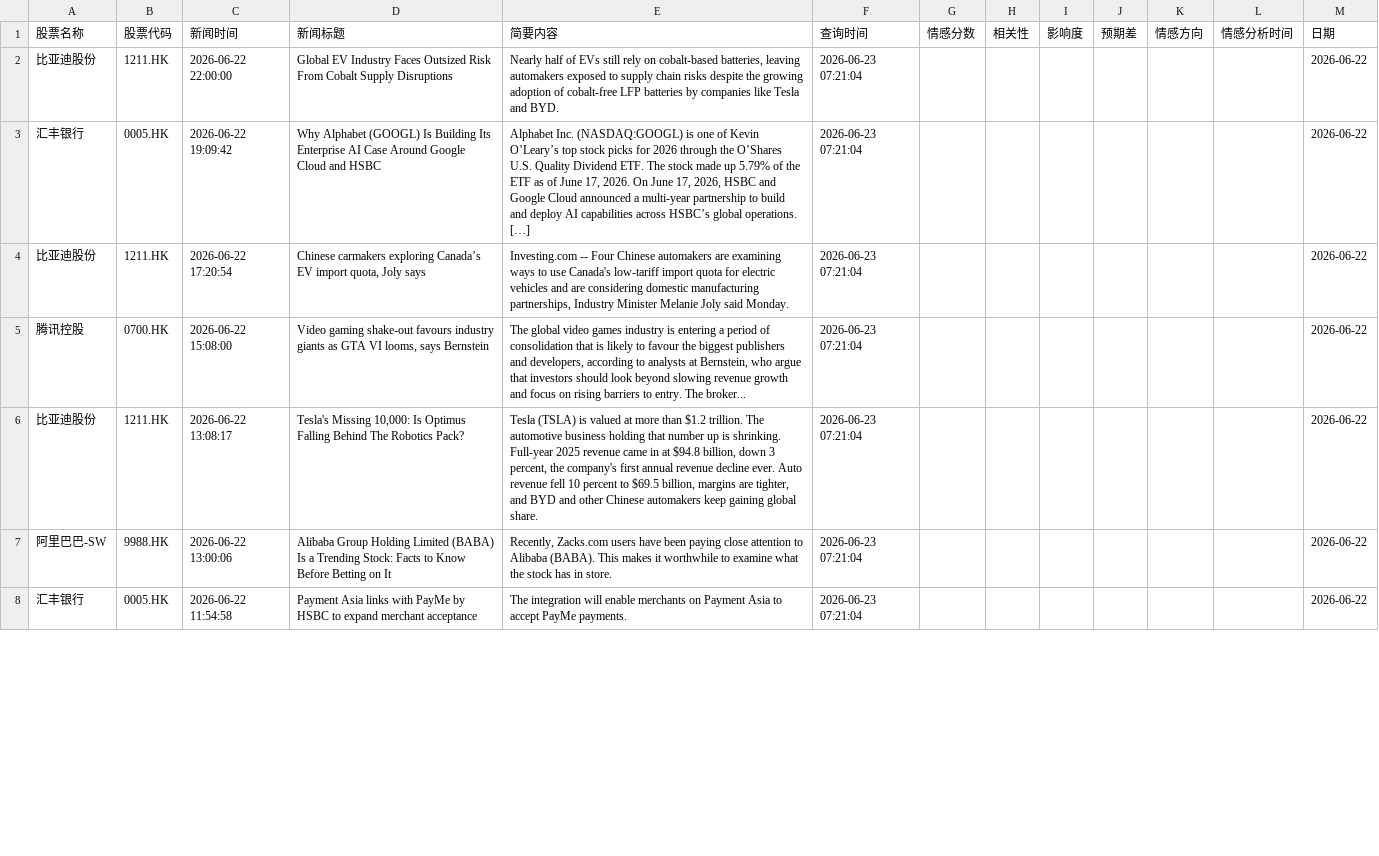
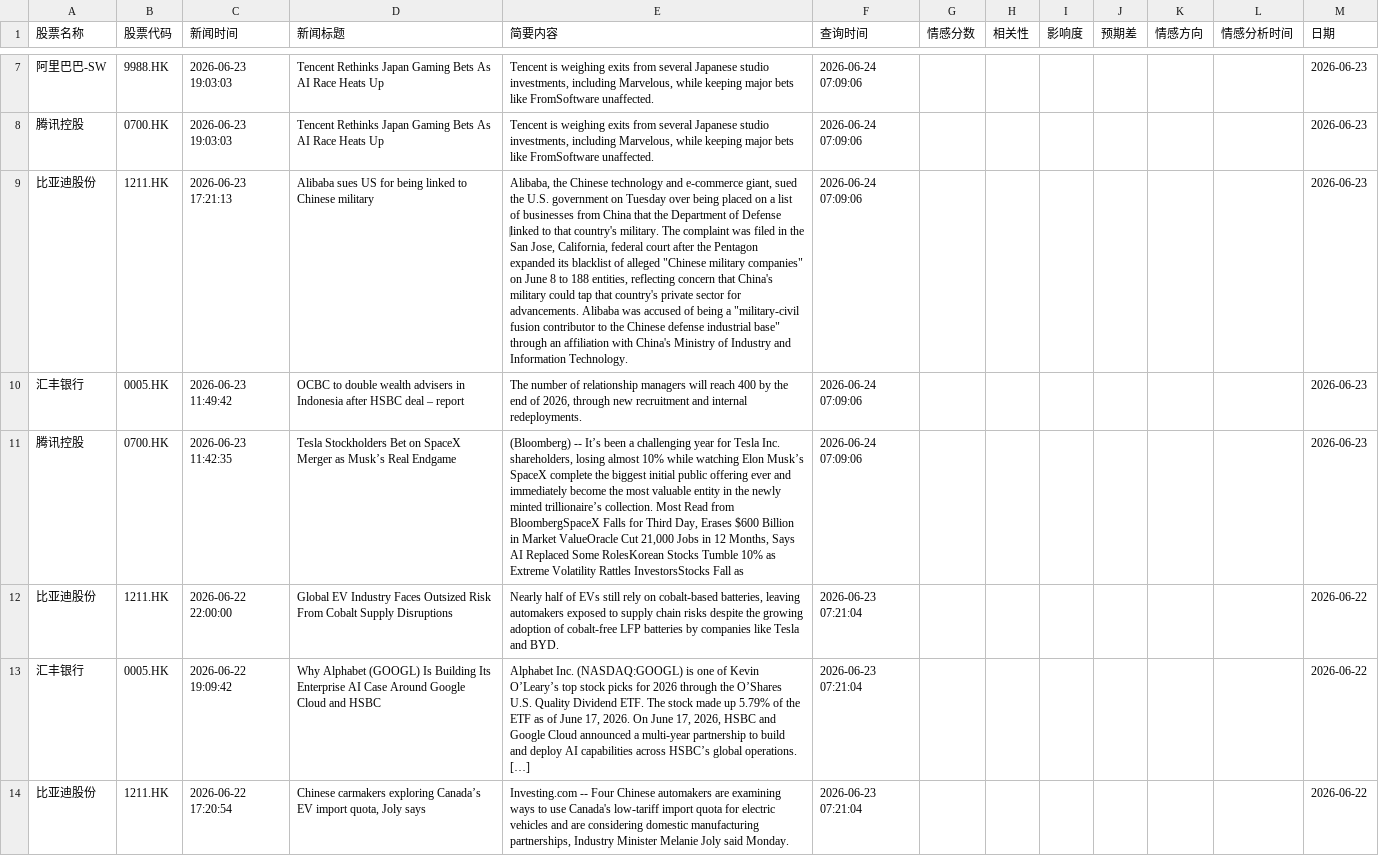
Before and after one commit to 12579374681/lionfortune, a CSV file: data/all_stock_news_records.csv, drawn as a sheet; only a part is shown, gaps mark what is left out; the shorter side is filled out with more unchanged rows; the diff covers the shown part only; the diff names each change by its address in the sheet, - before the commit and + after, or states it on an @@ line.

```diff
--- a/data/all_stock_news_records.csv
+++ b/data/all_stock_news_records.csv
+row 7: 阿里巴巴-SW | 9988.HK | 2026-06-23 19:03:03 | Tencent Rethinks Japan Gaming Bets As AI Race Heats Up | Tencent is weighing exits from several Japanese studio investments, including Marvelous, while keeping major bets like FromSoftware unaffected. | 2026-06-24 07:09:06 |  |  |  |  |  |  | 2026-06-23
+row 8: 腾讯控股 | 0700.HK | 2026-06-23 19:03:03 | Tencent Rethinks Japan Gaming Bets As AI Race Heats Up | Tencent is weighing exits from several Japanese studio investments, including Marvelous, while keeping major bets like FromSoftware unaffected. | 2026-06-24 07:09:06 |  |  |  |  |  |  | 2026-06-23
+row 9: 比亚迪股份 | 1211.HK | 2026-06-23 17:21:13 | Alibaba sues US for being linked to Chinese military | Alibaba, the Chinese technology and e-commerce giant, sued the U.S. government on Tuesday over being placed ‌on a list of businesses from China that the Department of Defense ‌linked to that country's military. The complaint was filed in the San Jose, California, federal court after the Pentagon expanded its blacklist of alleged "Chinese military companies" on June 8 to 188 entities, reflecting concern that China's military could tap that country's private sector for advancements. Alibaba was accused of being a "military-civil fusion contributor to the Chinese defense industrial base" through an affiliation with China's ‌Ministry of Industry and Information Technology. | 2026-06-24 07:09:06 |  |  |  |  |  |  | 2026-06-23
+row 10: 汇丰银行 | 0005.HK | 2026-06-23 11:49:42 | OCBC to double wealth advisers in Indonesia after HSBC deal – report | The number of relationship managers will reach 400 by the end of 2026, through new recruitment and internal redeployments. | 2026-06-24 07:09:06 |  |  |  |  |  |  | 2026-06-23
+row 11: 腾讯控股 | 0700.HK | 2026-06-23 11:42:35 | Tesla Stockholders Bet on SpaceX Merger as Musk’s Real Endgame | (Bloomberg) -- It’s been a challenging year for Tesla Inc. shareholders, losing almost 10% while watching Elon Musk’s SpaceX complete the biggest initial public offering ever and immediately become the most valuable entity in the newly minted trillionaire’s collection. Most Read from BloombergSpaceX Falls for Third Day, Erases $600 Billion in Market ValueOracle Cut 21,000 Jobs in 12 Months, Says AI Replaced Some RolesKorean Stocks Tumble 10% as Extreme Volatility Rattles InvestorsStocks Fall as | 2026-06-24 07:09:06 |  |  |  |  |  |  | 2026-06-23
```
Also changed, not shown: 6 added rows and 51 moved rows elsewhere in this file.
